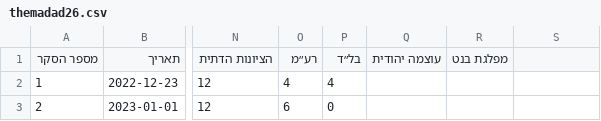
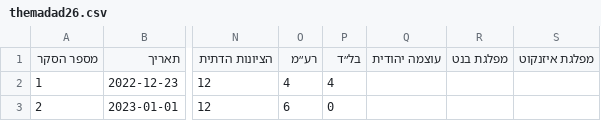
Before and after one commit to yuval-harpaz/misc, a CSV file: data/themadad26.csv, drawn as a sheet; only a part is shown, gaps mark what is left out; the diff names each change by its address in the sheet, - before the commit and + after, or states it on an @@ line.

```diff
--- a/data/themadad26.csv
+++ b/data/themadad26.csv
-S1: (empty)
+S1: מפלגת איזנקוט
```
